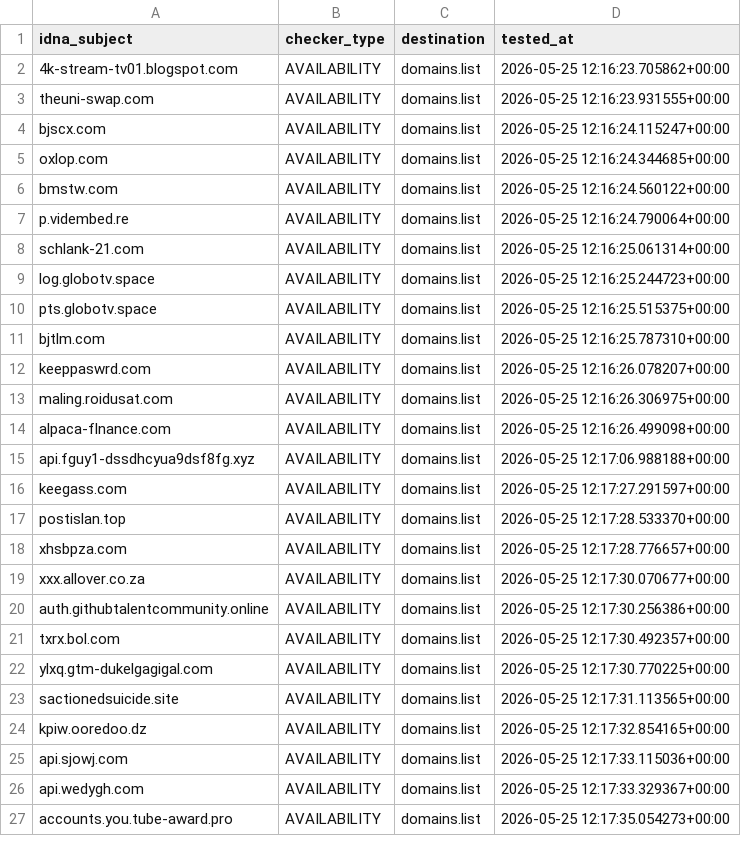
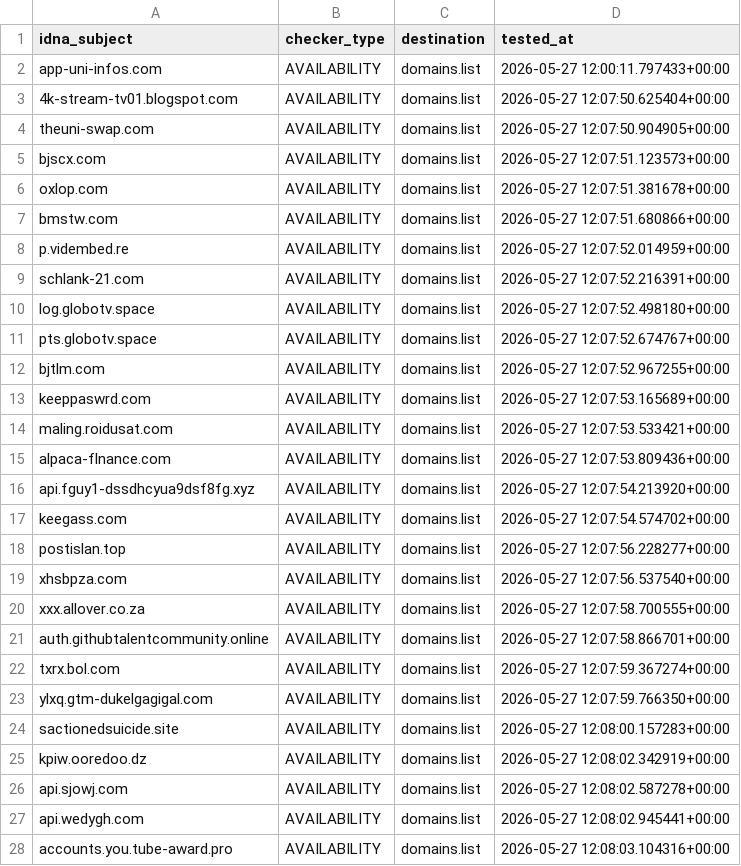
Before and after one commit to Ultimate-Hosts-Blacklist/blacklist, a CSV file: .pyfunceble/inactive.csv, drawn as a sheet; only a part is shown; the diff covers the shown part only.

```diff
--- a/.pyfunceble/inactive.csv
+++ b/.pyfunceble/inactive.csv
@@ -1,27 +1,28 @@
 idna_subject,checker_type,destination,tested_at
-4k-stream-tv01.blogspot.com,AVAILABILITY,domains.list,2026-05-25 12:16:23.705862+00:00
-theuni-swap.com,AVAILABILITY,domains.list,2026-05-25 12:16:23.931555+00:00
-bjscx.com,AVAILABILITY,domains.list,2026-05-25 12:16:24.115247+00:00
-oxlop.com,AVAILABILITY,domains.list,2026-05-25 12:16:24.344685+00:00
-bmstw.com,AVAILABILITY,domains.list,2026-05-25 12:16:24.560122+00:00
-p.vidembed.re,AVAILABILITY,domains.list,2026-05-25 12:16:24.790064+00:00
-schlank-21.com,AVAILABILITY,domains.list,2026-05-25 12:16:25.061314+00:00
-log.globotv.space,AVAILABILITY,domains.list,2026-05-25 12:16:25.244723+00:00
-pts.globotv.space,AVAILABILITY,domains.list,2026-05-25 12:16:25.515375+00:00
-bjtlm.com,AVAILABILITY,domains.list,2026-05-25 12:16:25.787310+00:00
-keeppaswrd.com,AVAILABILITY,domains.list,2026-05-25 12:16:26.078207+00:00
-maling.roidusat.com,AVAILABILITY,domains.list,2026-05-25 12:16:26.306975+00:00
-alpaca-flnance.com,AVAILABILITY,domains.list,2026-05-25 12:16:26.499098+00:00
-api.fguy1-dssdhcyua9dsf8fg.xyz,AVAILABILITY,domains.list,2026-05-25 12:17:06.988188+00:00
-keegass.com,AVAILABILITY,domains.list,2026-05-25 12:17:27.291597+00:00
-postislan.top,AVAILABILITY,domains.list,2026-05-25 12:17:28.533370+00:00
-xhsbpza.com,AVAILABILITY,domains.list,2026-05-25 12:17:28.776657+00:00
-xxx.allover.co.za,AVAILABILITY,domains.list,2026-05-25 12:17:30.070677+00:00
-auth.githubtalentcommunity.online,AVAILABILITY,domains.list,2026-05-25 12:17:30.256386+00:00
-txrx.bol.com,AVAILABILITY,domains.list,2026-05-25 12:17:30.492357+00:00
-ylxq.gtm-dukelgagigal.com,AVAILABILITY,domains.list,2026-05-25 12:17:30.770225+00:00
-sactionedsuicide.site,AVAILABILITY,domains.list,2026-05-25 12:17:31.113565+00:00
-kpiw.ooredoo.dz,AVAILABILITY,domains.list,2026-05-25 12:17:32.854165+00:00
-api.sjowj.com,AVAILABILITY,domains.list,2026-05-25 12:17:33.115036+00:00
-api.wedygh.com,AVAILABILITY,domains.list,2026-05-25 12:17:33.329367+00:00
-accounts.you.tube-award.pro,AVAILABILITY,domains.list,2026-05-25 12:17:35.054273+00:00
+app-uni-infos.com,AVAILABILITY,domains.list,2026-05-27 12:00:11.797433+00:00
+4k-stream-tv01.blogspot.com,AVAILABILITY,domains.list,2026-05-27 12:07:50.625404+00:00
+theuni-swap.com,AVAILABILITY,domains.list,2026-05-27 12:07:50.904905+00:00
+bjscx.com,AVAILABILITY,domains.list,2026-05-27 12:07:51.123573+00:00
+oxlop.com,AVAILABILITY,domains.list,2026-05-27 12:07:51.381678+00:00
+bmstw.com,AVAILABILITY,domains.list,2026-05-27 12:07:51.680866+00:00
+p.vidembed.re,AVAILABILITY,domains.list,2026-05-27 12:07:52.014959+00:00
+schlank-21.com,AVAILABILITY,domains.list,2026-05-27 12:07:52.216391+00:00
+log.globotv.space,AVAILABILITY,domains.list,2026-05-27 12:07:52.498180+00:00
+pts.globotv.space,AVAILABILITY,domains.list,2026-05-27 12:07:52.674767+00:00
+bjtlm.com,AVAILABILITY,domains.list,2026-05-27 12:07:52.967255+00:00
+keeppaswrd.com,AVAILABILITY,domains.list,2026-05-27 12:07:53.165689+00:00
+maling.roidusat.com,AVAILABILITY,domains.list,2026-05-27 12:07:53.533421+00:00
+alpaca-flnance.com,AVAILABILITY,domains.list,2026-05-27 12:07:53.809436+00:00
+api.fguy1-dssdhcyua9dsf8fg.xyz,AVAILABILITY,domains.list,2026-05-27 12:07:54.213920+00:00
+keegass.com,AVAILABILITY,domains.list,2026-05-27 12:07:54.574702+00:00
+postislan.top,AVAILABILITY,domains.list,2026-05-27 12:07:56.228277+00:00
+xhsbpza.com,AVAILABILITY,domains.list,2026-05-27 12:07:56.537540+00:00
+xxx.allover.co.za,AVAILABILITY,domains.list,2026-05-27 12:07:58.700555+00:00
+auth.githubtalentcommunity.online,AVAILABILITY,domains.list,2026-05-27 12:07:58.866701+00:00
+txrx.bol.com,AVAILABILITY,domains.list,2026-05-27 12:07:59.367274+00:00
+ylxq.gtm-dukelgagigal.com,AVAILABILITY,domains.list,2026-05-27 12:07:59.766350+00:00
+sactionedsuicide.site,AVAILABILITY,domains.list,2026-05-27 12:08:00.157283+00:00
+kpiw.ooredoo.dz,AVAILABILITY,domains.list,2026-05-27 12:08:02.342919+00:00
+api.sjowj.com,AVAILABILITY,domains.list,2026-05-27 12:08:02.587278+00:00
+api.wedygh.com,AVAILABILITY,domains.list,2026-05-27 12:08:02.945441+00:00
+accounts.you.tube-award.pro,AVAILABILITY,domains.list,2026-05-27 12:08:03.104316+00:00
```
Also changed, not shown: 31 edited cells elsewhere in this file, 17 other files.
